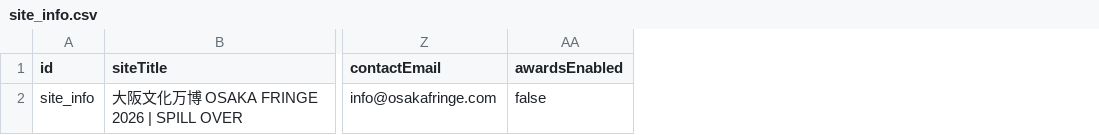
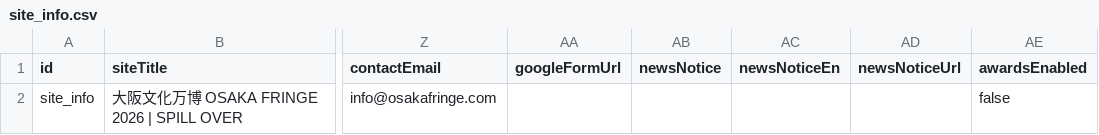
Before and after one commit to yotsui/osakafringe2026, a CSV file: microcms-csv-samples/site_info.csv, drawn as a sheet; only a part is shown, gaps mark what is left out; the diff names each change by its address in the sheet, - before the commit and + after, or states it on an @@ line.

Commit message:
Update footer and site_info.csv

```diff
--- a/microcms-csv-samples/site_info.csv
+++ b/microcms-csv-samples/site_info.csv
+column AA (googleFormUrl), empty
+column AB (newsNotice), empty
+column AC (newsNoticeEn), empty
+column AD (newsNoticeUrl), empty
```
Also changed, not shown: 1 other file.
